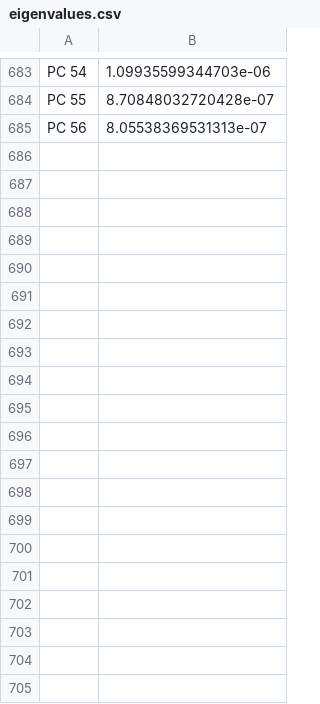
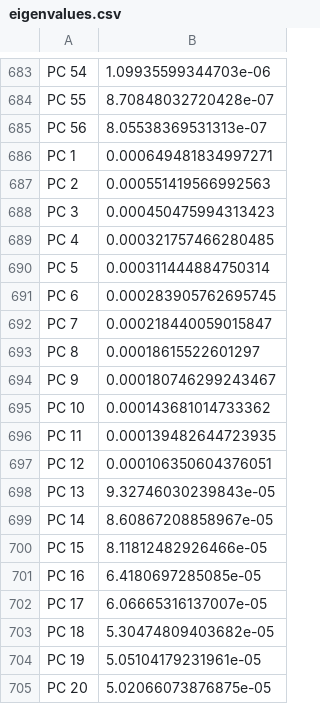
Before and after one commit to macorreia42/zvej_mandibles, a CSV file: data/derived/eigenvalues.csv, drawn as a sheet; only a part is shown, gaps mark what is left out; the diff covers the shown part only; the diff names each change by its address in the sheet, - before the commit and + after, or states it on an @@ line.

Commit message:
Update specimen metadata and remove invalid entries
Corrected specimen IDs and side assignments in scan, demographics, and period CSVs to ensure consistency across metadata. Removed invalid or duplicate specimen entries and updated derived files accordingly. Added new R code for generating specimen metadata and per-period summaries. Updated eigenvalues and array3d data to reflect revised specimen set. Added new plot images.

```diff
--- a/data/derived/eigenvalues.csv
+++ b/data/derived/eigenvalues.csv
+row 686: PC 1 | 0.000649481834997271
+row 687: PC 2 | 0.000551419566992563
+row 688: PC 3 | 0.000450475994313423
+row 689: PC 4 | 0.000321757466280485
+row 690: PC 5 | 0.000311444884750314
+row 691: PC 6 | 0.000283905762695745
+row 692: PC 7 | 0.000218440059015847
+row 693: PC 8 | 0.00018615522601297
+row 694: PC 9 | 0.000180746299243467
+row 695: PC 10 | 0.000143681014733362
+row 696: PC 11 | 0.000139482644723935
+row 697: PC 12 | 0.000106350604376051
+row 698: PC 13 | 9.32746030239843e-05
+row 699: PC 14 | 8.60867208858967e-05
+row 700: PC 15 | 8.11812482926466e-05
+row 701: PC 16 | 6.4180697285085e-05
+row 702: PC 17 | 6.06665316137007e-05
+row 703: PC 18 | 5.30474809403682e-05
+row 704: PC 19 | 5.05104179231961e-05
+row 705: PC 20 | 5.02066073876875e-05
```
Also changed, not shown: 36 added rows elsewhere in this file, data/derived/specimen_metadata.csv, data/raw/demographics.csv, 12 other files.
